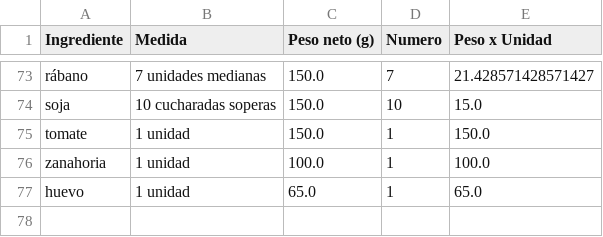
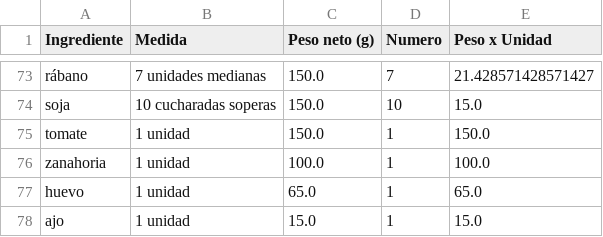
Before and after one commit to Shenia23/mangio, a CSV file: data/pesos_vegetales.csv, drawn as a sheet; only a part is shown, gaps mark what is left out; the diff names each change by its address in the sheet, - before the commit and + after, or states it on an @@ line.

```diff
--- a/data/pesos_vegetales.csv
+++ b/data/pesos_vegetales.csv
+row 78: ajo | 1 unidad | 15.0 | 1 | 15.0
```
Also changed, not shown: data/peso_hortalizas.csv, 10 other files.
